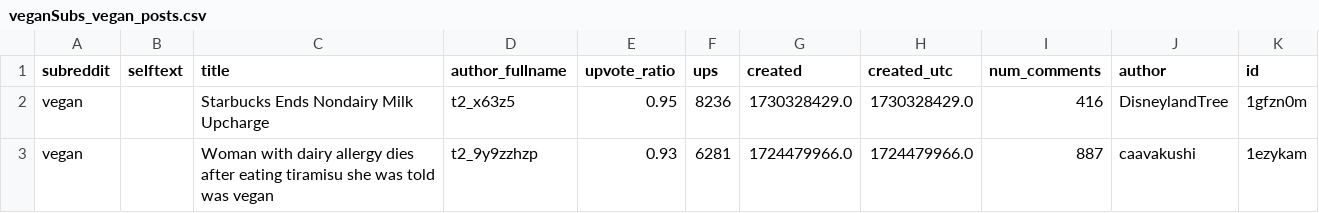
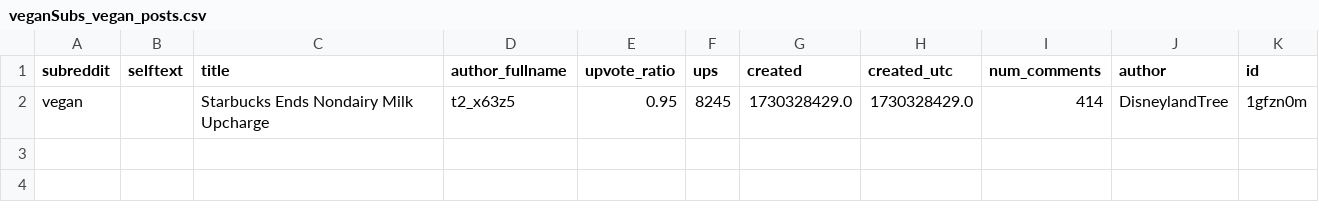
Before and after one commit to Giopass/network-science, a CSV file: data/veganSubs_vegan_posts.csv, drawn as a sheet.

```diff
--- a/data/veganSubs_vegan_posts.csv
+++ b/data/veganSubs_vegan_posts.csv
@@ -1,3 +1,2 @@
 subreddit,selftext,title,author_fullname,upvote_ratio,ups,created,created_utc,num_comments,author,id
-vegan,,Starbucks Ends Nondairy Milk Upcharge,t2_x63z5,0.95,8236,1730328429.0,1730328429.0,416,DisneylandTree,1gfzn0m
-vegan,,Woman with dairy allergy dies after eating tiramisu she was told was vegan,t2_9y9zzhzp,0.93,6281,1724479966.0,1724479966.0,887,caavakushi,1ezykam
+vegan,,Starbucks Ends Nondairy Milk Upcharge,t2_x63z5,0.95,8245,1730328429.0,1730328429.0,414,DisneylandTree,1gfzn0m
```
Also changed, not shown: data/veganSubs_veganbaking_posts.csv, data/veganSubs_veganfitness_posts.csv, 34 other files.
